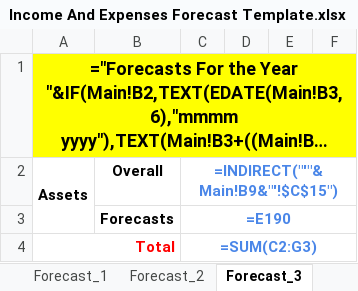
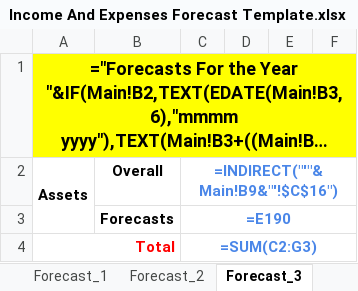
Before and after one commit to tangsinglun/Income-And-Expenditure-Forecast, an Excel workbook: Income And Expenses Forecast Template.xlsx, sheet Forecast_3, drawn as a sheet; only a part is shown; long unchanged cells end in …; values as stored, in another font and other column widths than the file's, no borders; formulas are shown in place of their values; conditional formats not drawn; the diff names each change by its address in the sheet, - before the commit and + after, or states it on an @@ line.

Commit message:
docs: 1. Fix the Overall Total for each forecast.

```diff
--- a/Income And Expenses Forecast Template.xlsx (sheet Forecast_3)
+++ b/Income And Expenses Forecast Template.xlsx (sheet Forecast_3)
-C2: =INDIRECT("'"&Main!B9&"'!$C$15")
+C2: =INDIRECT("'"&Main!B9&"'!$C$16")
```
Also changed, not shown: sheet Forecast_9, sheet Forecast_6, sheet Forecast_11, sheet Forecast_15, sheet Forecast_13, sheet Forecast_14, 8 more sheets.
